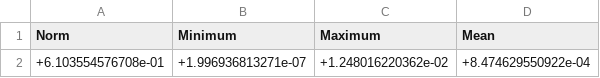
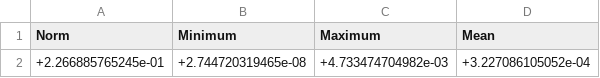
Before and after one commit to tscircuit/return-current-simulation, a CSV file: examples/palace/ground-slot-1mhz/error-indicators.csv, drawn as a sheet; removed rows and columns are numbered as before the commit, all else as after; the diff names each change by its address in the sheet, - before the commit and + after, or states it on an @@ line.

```diff
--- a/examples/palace/ground-slot-1mhz/error-indicators.csv
+++ b/examples/palace/ground-slot-1mhz/error-indicators.csv
-row 2: +6.103554576708e-01 | +1.996936813271e-07 | +1.248016220362e-02 | +8.474629550922e-04
+row 2: +2.266885765245e-01 | +2.744720319465e-08 | +4.733474704982e-03 | +3.227086105052e-04
```
Also changed, not shown: examples/palace/ground-slot-1mhz/domain-E.csv, examples/palace/ground-slot-1mhz/port-I.csv, 45 other files.
